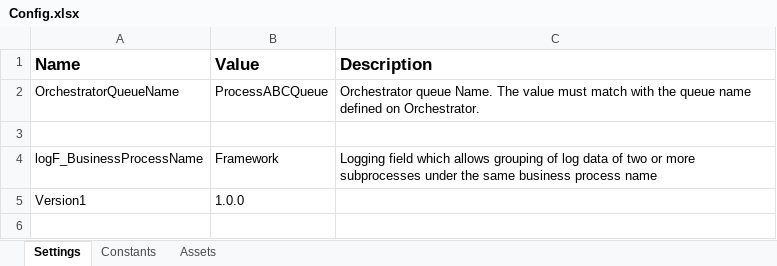
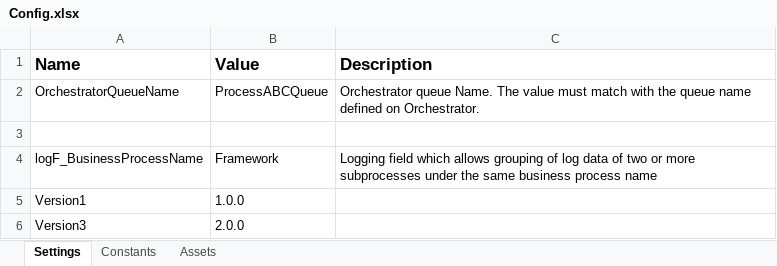
Before and after one commit to patorseing/UIPath-testEnvAndManageBranch, an Excel workbook: Data/Config.xlsx, sheet Settings, drawn as a sheet; values as stored, in another font and other column widths than the file's, no borders; the diff names each change by its address in the sheet, - before the commit and + after, or states it on an @@ line.

Commit message:
add version3

```diff
--- a/Data/Config.xlsx (sheet Settings)
+++ b/Data/Config.xlsx (sheet Settings)
+row 6: Version3 | 2.0.0
```
